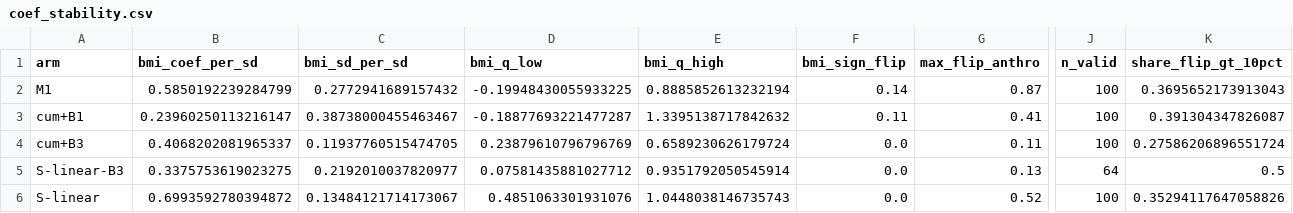
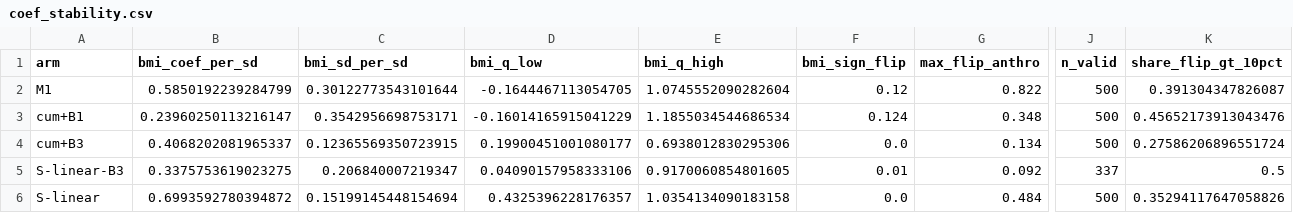
Before and after one commit to Wendystar0628/CA6003-Assignment, a CSV file: results/S7/coef_stability.csv, drawn as a sheet; only a part is shown, gaps mark what is left out; the diff names each change by its address in the sheet, - before the commit and + after, or states it on an @@ line.

```diff
--- a/results/S7/coef_stability.csv
+++ b/results/S7/coef_stability.csv
-C2 (bmi_sd_per_sd): 0.2772941689157432
+C2 (bmi_sd_per_sd): 0.30122773543101644
-D2 (bmi_q_low): -0.19948430055933225
+D2 (bmi_q_low): -0.1644467113054705
-E2 (bmi_q_high): 0.8885852613232194
+E2 (bmi_q_high): 1.0745552090282604
-F2 (bmi_sign_flip): 0.14
+F2 (bmi_sign_flip): 0.12
-G2 (max_flip_anthro): 0.87
+G2 (max_flip_anthro): 0.822
-J2:J4 (n_valid): 100
+J2:J4 (n_valid): 500
-K2 (share_flip_gt_10pct): 0.3695652173913043
+K2 (share_flip_gt_10pct): 0.391304347826087
-C3 (bmi_sd_per_sd): 0.38738000455463467
+C3 (bmi_sd_per_sd): 0.3542956698753171
-D3 (bmi_q_low): -0.18877693221477287
+D3 (bmi_q_low): -0.16014165915041229
-E3 (bmi_q_high): 1.3395138717842632
+E3 (bmi_q_high): 1.1855034544686534
-F3 (bmi_sign_flip): 0.11
+F3 (bmi_sign_flip): 0.124
-G3 (max_flip_anthro): 0.41
+G3 (max_flip_anthro): 0.348
-K3 (share_flip_gt_10pct): 0.391304347826087
+K3 (share_flip_gt_10pct): 0.45652173913043476
-C4 (bmi_sd_per_sd): 0.11937760515474705
+C4 (bmi_sd_per_sd): 0.12365569350723915
-D4 (bmi_q_low): 0.23879610796796769
+D4 (bmi_q_low): 0.19900451001080177
-E4 (bmi_q_high): 0.6589230626179724
+E4 (bmi_q_high): 0.6938012830295306
-G4 (max_flip_anthro): 0.11
+G4 (max_flip_anthro): 0.134
-C5 (bmi_sd_per_sd): 0.2192010037820977
+C5 (bmi_sd_per_sd): 0.206840007219347
-D5 (bmi_q_low): 0.07581435881027712
+D5 (bmi_q_low): 0.04090157958333106
-E5 (bmi_q_high): 0.9351792050545914
+E5 (bmi_q_high): 0.9170060854801605
-F5 (bmi_sign_flip): 0.0
+F5 (bmi_sign_flip): 0.01
-G5 (max_flip_anthro): 0.13
+G5 (max_flip_anthro): 0.092
-J5 (n_valid): 64
+J5 (n_valid): 337
-C6 (bmi_sd_per_sd): 0.13484121714173067
+C6 (bmi_sd_per_sd): 0.15199145448154694
-D6 (bmi_q_low): 0.4851063301931076
+D6 (bmi_q_low): 0.4325396228176357
-E6 (bmi_q_high): 1.0448038146735743
+E6 (bmi_q_high): 1.0354134090183158
-G6 (max_flip_anthro): 0.52
+G6 (max_flip_anthro): 0.484
-J6 (n_valid): 100
+J6 (n_valid): 500
```
Also changed, not shown: results/S7/arm_metrics.csv, results/S7/baselines_escreen.csv, 19 other files.
